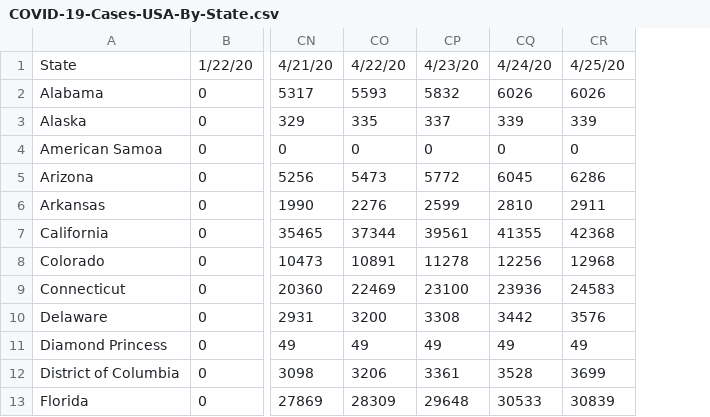
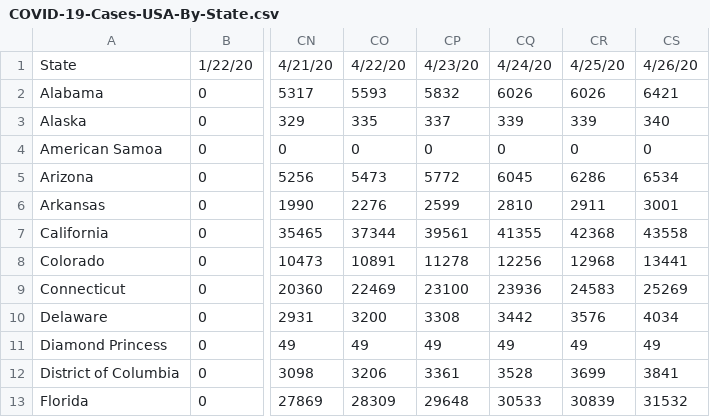
Before and after one commit to jeffcore/covid-19-usa-by-state, a CSV file: COVID-19-Cases-USA-By-State.csv, drawn as a sheet; only a part is shown, gaps mark what is left out; the diff names each change by its address in the sheet, - before the commit and + after, or states it on an @@ line.

Commit message:
04-27-2020 data update

```diff
--- a/COVID-19-Cases-USA-By-State.csv
+++ b/COVID-19-Cases-USA-By-State.csv
+column CS, rows 1-13: 4/26/20 | 6421 | 340 | 0 | 6534 | 3001 | 43558 | 13441 | 25269 | 4034 | 49 | 3841 | 31532
```
Also changed, not shown: COVID-19-Deaths-USA-By-State.csv, 2 other files.
